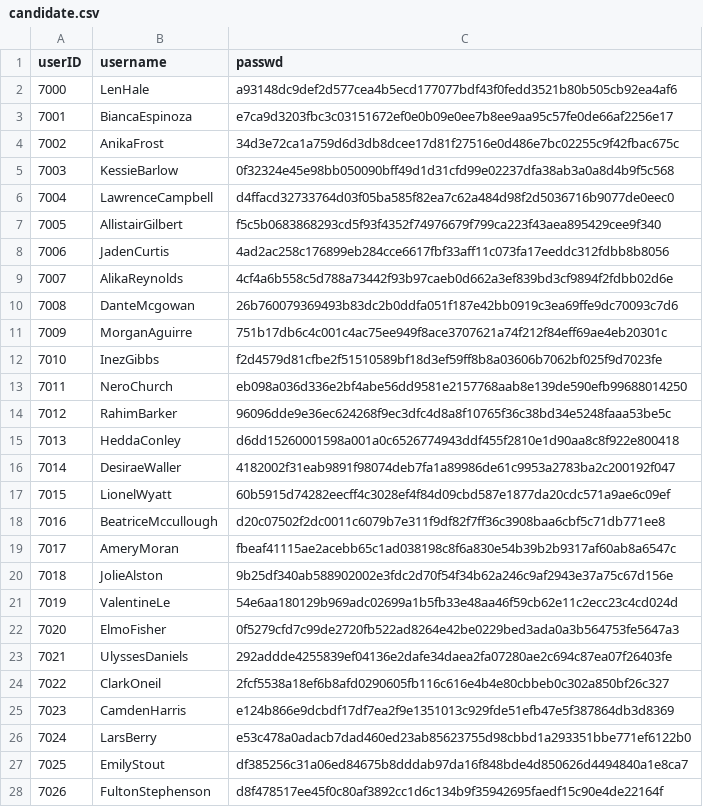
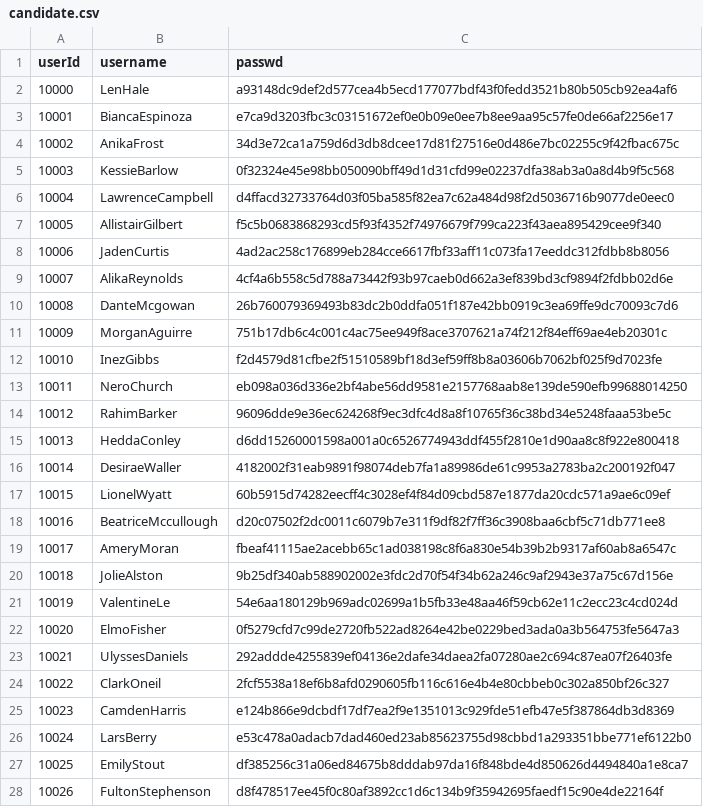
Before and after one commit to CannonHu/FIT5136_TEAM24, a CSV file: CSVTools/target/data/user/candidate.csv, drawn as a sheet; only a part is shown; the diff covers the shown part only.

```diff
--- a/CSVTools/target/data/user/candidate.csv
+++ b/CSVTools/target/data/user/candidate.csv
@@ -1,28 +1,28 @@
-userID,username,passwd
-7000,LenHale,a93148dc9def2d577cea4b5ecd177077bdf43f0fedd3521b80b505cb92ea4af6
-7001,BiancaEspinoza,e7ca9d3203fbc3c03151672ef0e0b09e0ee7b8ee9aa95c57fe0de66af2256e17
-7002,AnikaFrost,34d3e72ca1a759d6d3db8dcee17d81f27516e0d486e7bc02255c9f42fbac675c
-7003,KessieBarlow,0f32324e45e98bb050090bff49d1d31cfd99e02237dfa38ab3a0a8d4b9f5c568
-7004,LawrenceCampbell,d4ffacd32733764d03f05ba585f82ea7c62a484d98f2d5036716b9077de0eec0
-7005,AllistairGilbert,f5c5b0683868293cd5f93f4352f74976679f799ca223f43aea895429cee9f340
-7006,JadenCurtis,4ad2ac258c176899eb284cce6617fbf33aff11c073fa17eeddc312fdbb8b8056
-7007,AlikaReynolds,4cf4a6b558c5d788a73442f93b97caeb0d662a3ef839bd3cf9894f2fdbb02d6e
-7008,DanteMcgowan,26b760079369493b83dc2b0ddfa051f187e42bb0919c3ea69ffe9dc70093c7d6
-7009,MorganAguirre,751b17db6c4c001c4ac75ee949f8ace3707621a74f212f84eff69ae4eb20301c
-7010,InezGibbs,f2d4579d81cfbe2f51510589bf18d3ef59ff8b8a03606b7062bf025f9d7023fe
-7011,NeroChurch,eb098a036d336e2bf4abe56dd9581e2157768aab8e139de590efb99688014250
-7012,RahimBarker,96096dde9e36ec624268f9ec3dfc4d8a8f10765f36c38bd34e5248faaa53be5c
-7013,HeddaConley,d6dd15260001598a001a0c6526774943ddf455f2810e1d90aa8c8f922e800418
-7014,DesiraeWaller,4182002f31eab9891f98074deb7fa1a89986de61c9953a2783ba2c200192f047
-7015,LionelWyatt,60b5915d74282eecff4c3028ef4f84d09cbd587e1877da20cdc571a9ae6c09ef
-7016,BeatriceMccullough,d20c07502f2dc0011c6079b7e311f9df82f7ff36c3908baa6cbf5c71db771ee8
-7017,AmeryMoran,fbeaf41115ae2acebb65c1ad038198c8f6a830e54b39b2b9317af60ab8a6547c
-7018,JolieAlston,9b25df340ab588902002e3fdc2d70f54f34b62a246c9af2943e37a75c67d156e
-7019,ValentineLe,54e6aa180129b969adc02699a1b5fb33e48aa46f59cb62e11c2ecc23c4cd024d
-7020,ElmoFisher,0f5279cfd7c99de2720fb522ad8264e42be0229bed3ada0a3b564753fe5647a3
-7021,UlyssesDaniels,292addde4255839ef04136e2dafe34daea2fa07280ae2c694c87ea07f26403fe
-7022,ClarkOneil,2fcf5538a18ef6b8afd0290605fb116c616e4b4e80cbbeb0c302a850bf26c327
-7023,CamdenHarris,e124b866e9dcbdf17df7ea2f9e1351013c929fde51efb47e5f387864db3d8369
-7024,LarsBerry,e53c478a0adacb7dad460ed23ab85623755d98cbbd1a293351bbe771ef6122b0
-7025,EmilyStout,df385256c31a06ed84675b8dddab97da16f848bde4d850626d4494840a1e8ca7
-7026,FultonStephenson,d8f478517ee45f0c80af3892cc1d6c134b9f35942695faedf15c90e4de22164f
+userId,username,passwd
+10000,LenHale,a93148dc9def2d577cea4b5ecd177077bdf43f0fedd3521b80b505cb92ea4af6
+10001,BiancaEspinoza,e7ca9d3203fbc3c03151672ef0e0b09e0ee7b8ee9aa95c57fe0de66af2256e17
+10002,AnikaFrost,34d3e72ca1a759d6d3db8dcee17d81f27516e0d486e7bc02255c9f42fbac675c
+10003,KessieBarlow,0f32324e45e98bb050090bff49d1d31cfd99e02237dfa38ab3a0a8d4b9f5c568
+10004,LawrenceCampbell,d4ffacd32733764d03f05ba585f82ea7c62a484d98f2d5036716b9077de0eec0
+10005,AllistairGilbert,f5c5b0683868293cd5f93f4352f74976679f799ca223f43aea895429cee9f340
+10006,JadenCurtis,4ad2ac258c176899eb284cce6617fbf33aff11c073fa17eeddc312fdbb8b8056
+10007,AlikaReynolds,4cf4a6b558c5d788a73442f93b97caeb0d662a3ef839bd3cf9894f2fdbb02d6e
+10008,DanteMcgowan,26b760079369493b83dc2b0ddfa051f187e42bb0919c3ea69ffe9dc70093c7d6
+10009,MorganAguirre,751b17db6c4c001c4ac75ee949f8ace3707621a74f212f84eff69ae4eb20301c
+10010,InezGibbs,f2d4579d81cfbe2f51510589bf18d3ef59ff8b8a03606b7062bf025f9d7023fe
+10011,NeroChurch,eb098a036d336e2bf4abe56dd9581e2157768aab8e139de590efb99688014250
+10012,RahimBarker,96096dde9e36ec624268f9ec3dfc4d8a8f10765f36c38bd34e5248faaa53be5c
+10013,HeddaConley,d6dd15260001598a001a0c6526774943ddf455f2810e1d90aa8c8f922e800418
+10014,DesiraeWaller,4182002f31eab9891f98074deb7fa1a89986de61c9953a2783ba2c200192f047
+10015,LionelWyatt,60b5915d74282eecff4c3028ef4f84d09cbd587e1877da20cdc571a9ae6c09ef
+10016,BeatriceMccullough,d20c07502f2dc0011c6079b7e311f9df82f7ff36c3908baa6cbf5c71db771ee8
+10017,AmeryMoran,fbeaf41115ae2acebb65c1ad038198c8f6a830e54b39b2b9317af60ab8a6547c
+10018,JolieAlston,9b25df340ab588902002e3fdc2d70f54f34b62a246c9af2943e37a75c67d156e
+10019,ValentineLe,54e6aa180129b969adc02699a1b5fb33e48aa46f59cb62e11c2ecc23c4cd024d
+10020,ElmoFisher,0f5279cfd7c99de2720fb522ad8264e42be0229bed3ada0a3b564753fe5647a3
+10021,UlyssesDaniels,292addde4255839ef04136e2dafe34daea2fa07280ae2c694c87ea07f26403fe
+10022,ClarkOneil,2fcf5538a18ef6b8afd0290605fb116c616e4b4e80cbbeb0c302a850bf26c327
+10023,CamdenHarris,e124b866e9dcbdf17df7ea2f9e1351013c929fde51efb47e5f387864db3d8369
+10024,LarsBerry,e53c478a0adacb7dad460ed23ab85623755d98cbbd1a293351bbe771ef6122b0
+10025,EmilyStout,df385256c31a06ed84675b8dddab97da16f848bde4d850626d4494840a1e8ca7
+10026,FultonStephenson,d8f478517ee45f0c80af3892cc1d6c134b9f35942695faedf15c90e4de22164f
```
Also changed, not shown: 74 edited cells elsewhere in this file, 29 other files.
